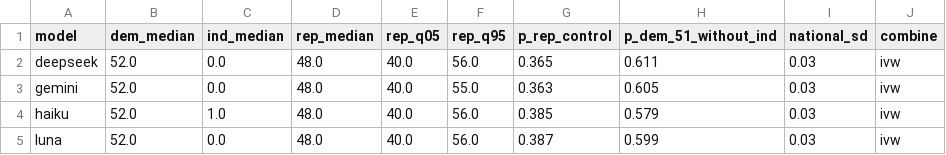
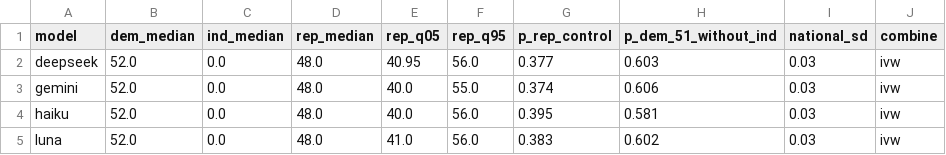
Before and after one commit to mh2244/US_Midterms_Synthetic_Voting, a CSV file: data/03-results/latest/chamber_summary.csv, drawn as a sheet.

```diff
--- a/data/03-results/latest/chamber_summary.csv
+++ b/data/03-results/latest/chamber_summary.csv
@@ -1,5 +1,5 @@
 model,dem_median,ind_median,rep_median,rep_q05,rep_q95,p_rep_control,p_dem_51_without_ind,national_sd,combine
-deepseek,52.0,0.0,48.0,40.0,56.0,0.365,0.611,0.03,ivw
-gemini,52.0,0.0,48.0,40.0,55.0,0.363,0.605,0.03,ivw
-haiku,52.0,1.0,48.0,40.0,56.0,0.385,0.579,0.03,ivw
-luna,52.0,0.0,48.0,40.0,56.0,0.387,0.599,0.03,ivw
+deepseek,52.0,0.0,48.0,40.95,56.0,0.377,0.603,0.03,ivw
+gemini,52.0,0.0,48.0,40.0,55.0,0.374,0.606,0.03,ivw
+haiku,52.0,0.0,48.0,40.0,56.0,0.395,0.581,0.03,ivw
+luna,52.0,0.0,48.0,41.0,56.0,0.383,0.602,0.03,ivw
```
Also changed, not shown: data/03-results/latest/ivw_weights.csv, data/03-results/latest/state_comparison.csv, 48 other files.
